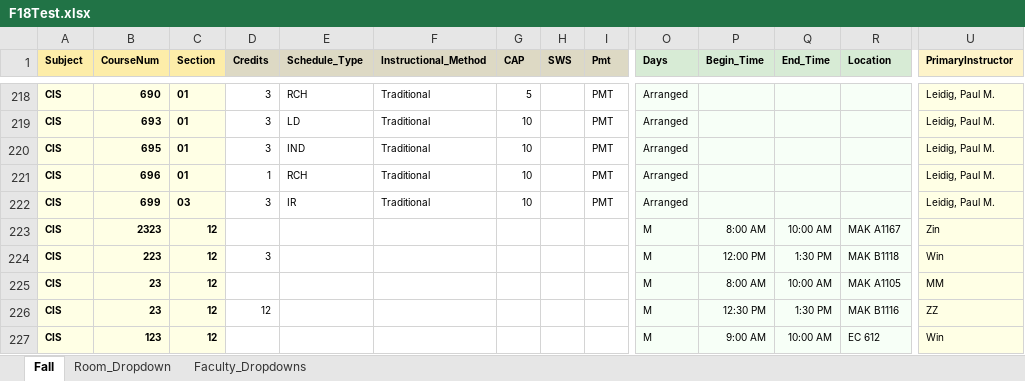
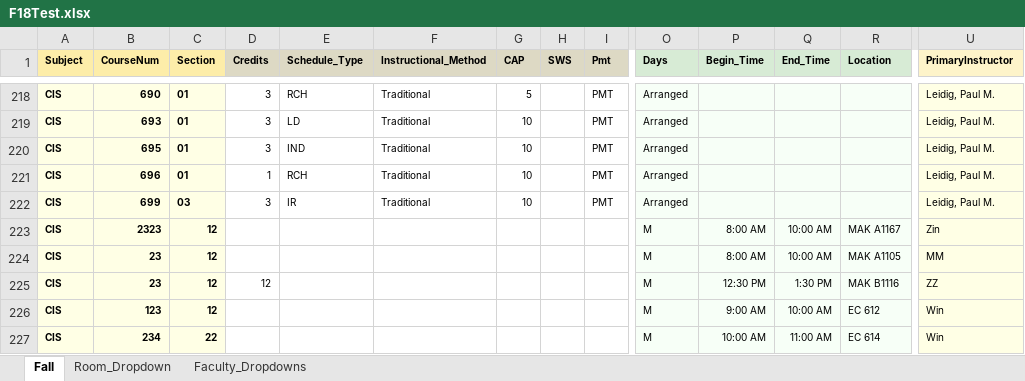
Before and after one commit to chitzinwin/463, an Excel workbook: spreadsheets/F18Test.xlsx, sheet Fall, drawn as a sheet; only a part is shown, gaps mark what is left out; the shorter side is filled out with more unchanged rows; values as stored, in another font and other column widths than the file's, no borders; rows hold the shown columns only; the diff names each change by its address in the sheet, - before the commit and + after, or states it on an @@ line.

```diff
--- a/spreadsheets/F18Test.xlsx (sheet Fall)
+++ b/spreadsheets/F18Test.xlsx (sheet Fall)
-row 224: CIS | 223 | 12 | 3 |  |  |  |  |  | M | 12:00 PM | 1:30 PM | MAK B1118 | Win
```
Also changed, not shown: 4 other files.
